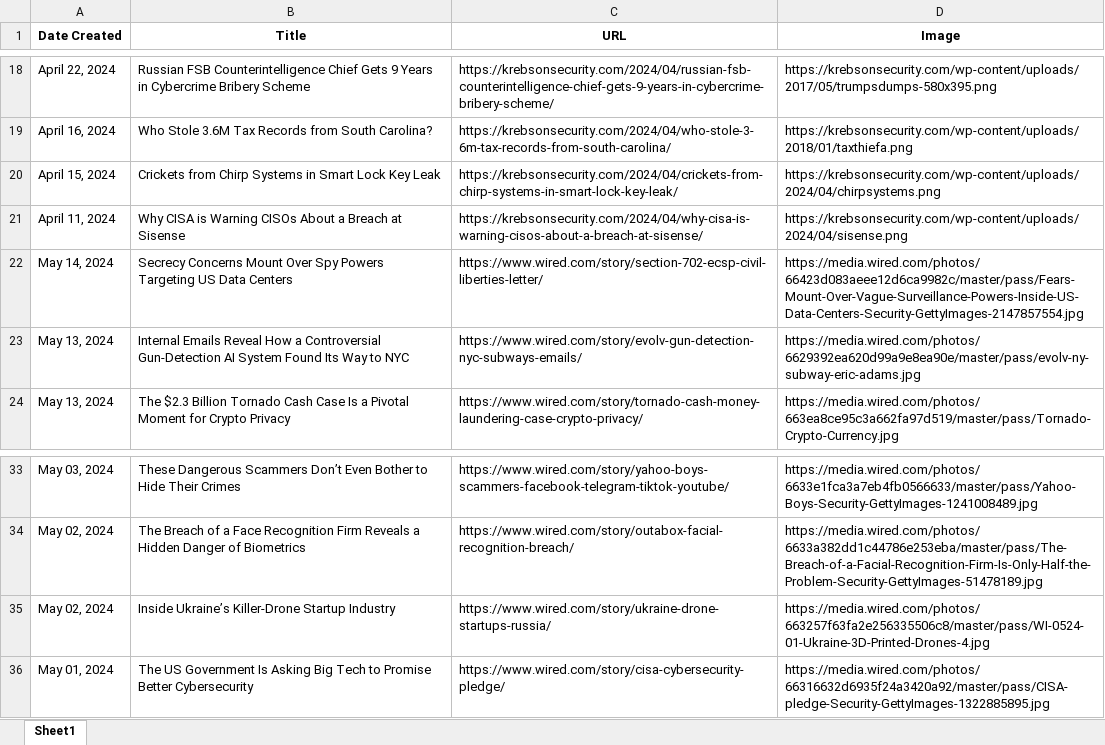
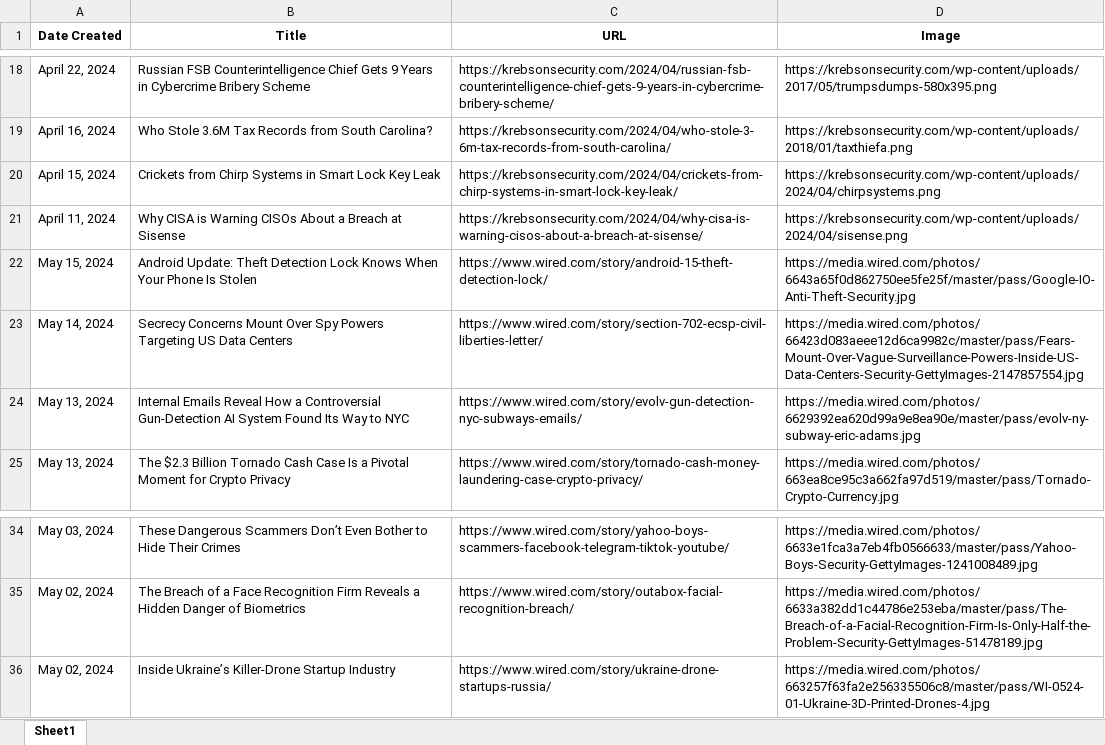
Before and after one commit to thecyberbytes/thecyberbytes.github.io, an Excel workbook: cyber_web/excels/news_feed.xlsx, sheet Sheet1, drawn as a sheet; only a part is shown, gaps mark what is left out; values as stored, in another font and other column widths than the file's, no borders; removed rows and columns are numbered as before the commit, all else as after; the diff names each change by its address in the sheet, - before the commit and + after, or states it on an @@ line.

```diff
--- a/cyber_web/excels/news_feed.xlsx (sheet Sheet1)
+++ b/cyber_web/excels/news_feed.xlsx (sheet Sheet1)
+row 22: May 15, 2024 | Android Update: Theft Detection Lock Knows When Your Phone Is Stolen | https://www.wired.com/story/android-15-theft-detection-lock/ | https://media.wired.com/photos/6643a65f0d862750ee5fe25f/master/pass/Google-IO-Anti-Theft-Security.jpg
-row 36: May 01, 2024 | The US Government Is Asking Big Tech to Promise Better Cybersecurity | https://www.wired.com/story/cisa-cybersecurity-pledge/ | https://media.wired.com/photos/66316632d6935f24a3420a92/master/pass/CISA-pledge-Security-GettyImages-1322885895.jpg
```
Also changed, not shown: cyber_web/excels/blog_feed.xlsx, cyber_web/excels/news_categorized.xlsx, 26 other files.
